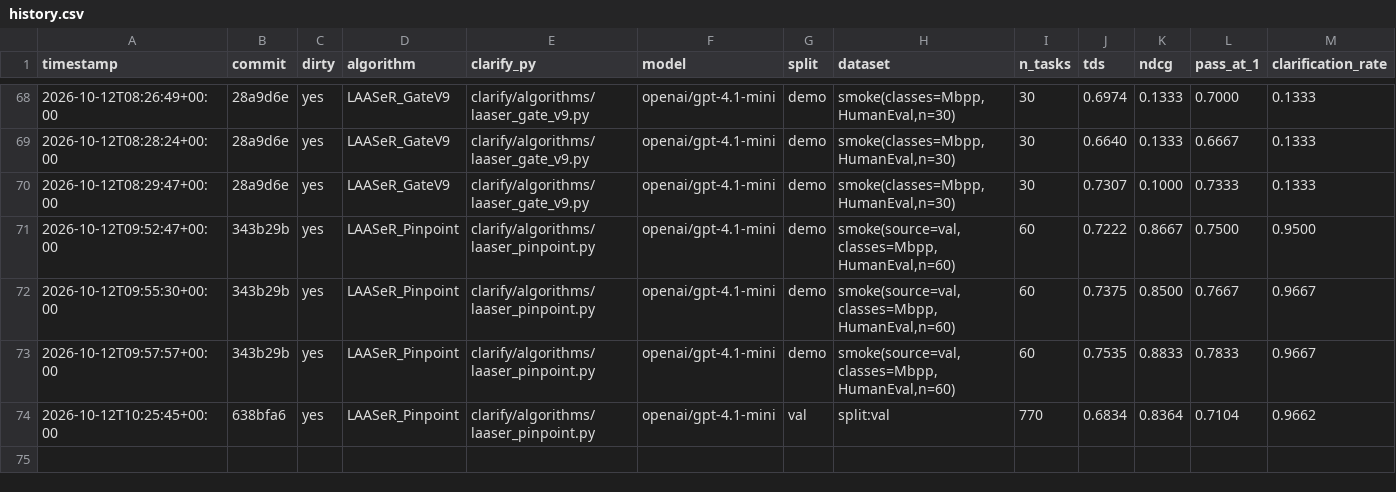
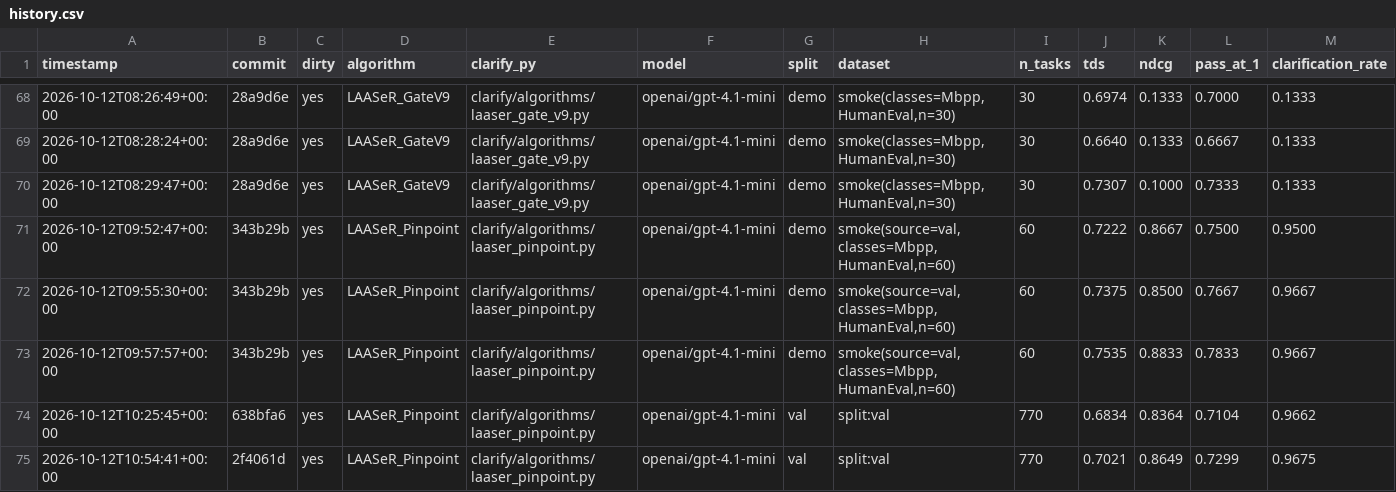
Before and after one commit to rdegiovanni/clarification-competition, a CSV file: results/history.csv, drawn as a sheet; only a part is shown, gaps mark what is left out; rows hold the shown columns only; the diff names each change by its address in the sheet, - before the commit and + after, or states it on an @@ line.

Commit message:
Second full val-split confirmation for LAASeR_Pinpoint: TDS 0.7021, holds above the leader
Second --split val run (770 tasks): TDS 0.7021, higher than the first run's
0.6834, not lower. Mean of 2 full-val runs: 0.6928 +/- 0.0094 -- both
individually above the public leader GatedClarification's measured 0.640
on the same 768-task intersection. No longer a single-run result.

Still 2 of the project's usual 3-run minimum at this scale; a third
full-val run or scrutiny of the clean-task over-asking cost (92.23% this
run) is the natural next step before any promotion decision.

```diff
--- a/results/history.csv
+++ b/results/history.csv
+row 75: 2026-10-12T10:54:41+00:00 | 2f4061d | yes | LAASeR_Pinpoint | clarify/algorithms/laaser_pinpoint.py | openai/gpt-4.1-mini | val | split:val | 770 | 0.7021 | 0.8649 | 0.7299 | 0.9675
```
Also changed, not shown: 5 other files.
